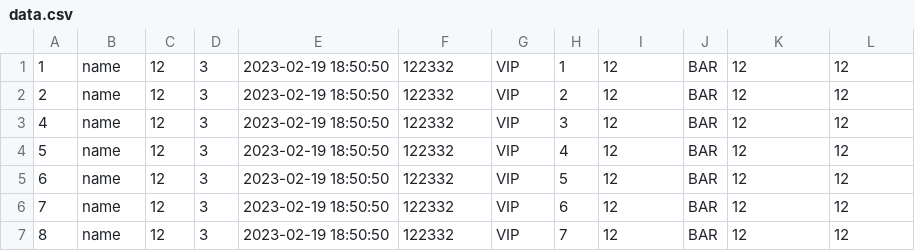
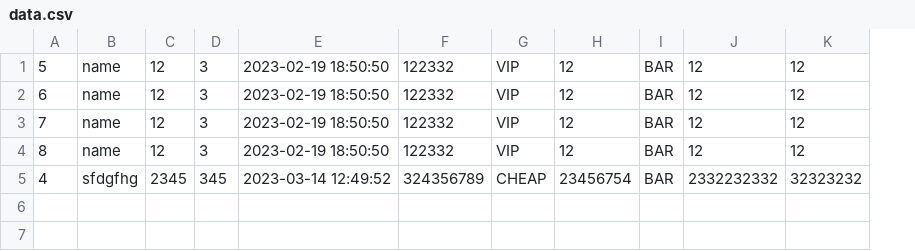
Before and after one commit to DaniilOrchikov/laboratoryWork5, a CSV file: data.csv, drawn as a sheet; removed rows and columns are numbered as before the commit, all else as after; the diff names each change by its address in the sheet, - before the commit and + after, or states it on an @@ line.

```diff
--- a/data.csv
+++ b/data.csv
-column H, rows 4-7: 4 | 5 | 6 | 7
-row 1: 1 | name | 12 | 3 | 2023-02-19 18:50:50 | 122332 | VIP | 1 | 12 | BAR | 12 | 12
-row 2: 2 | name | 12 | 3 | 2023-02-19 18:50:50 | 122332 | VIP | 2 | 12 | BAR | 12 | 12
-row 3: 4 | name | 12 | 3 | 2023-02-19 18:50:50 | 122332 | VIP | 3 | 12 | BAR | 12 | 12
+row 5: 4 | sfdgfhg | 2345 | 345 | 2023-03-14 12:49:52 | 324356789 | CHEAP | 23456754 | BAR | 2332232332 | 32323232
```
Also changed, not shown: 26 other files.
